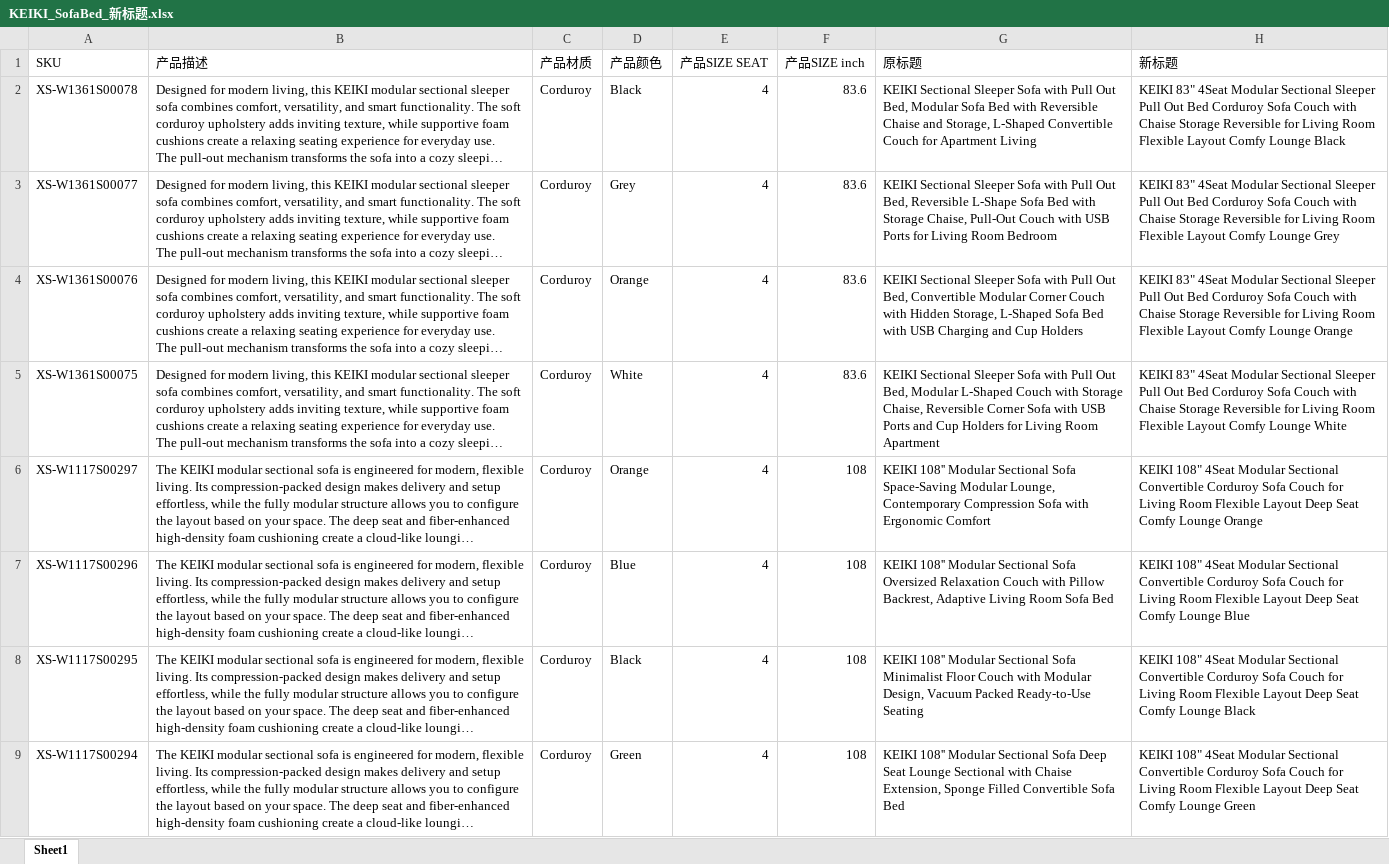
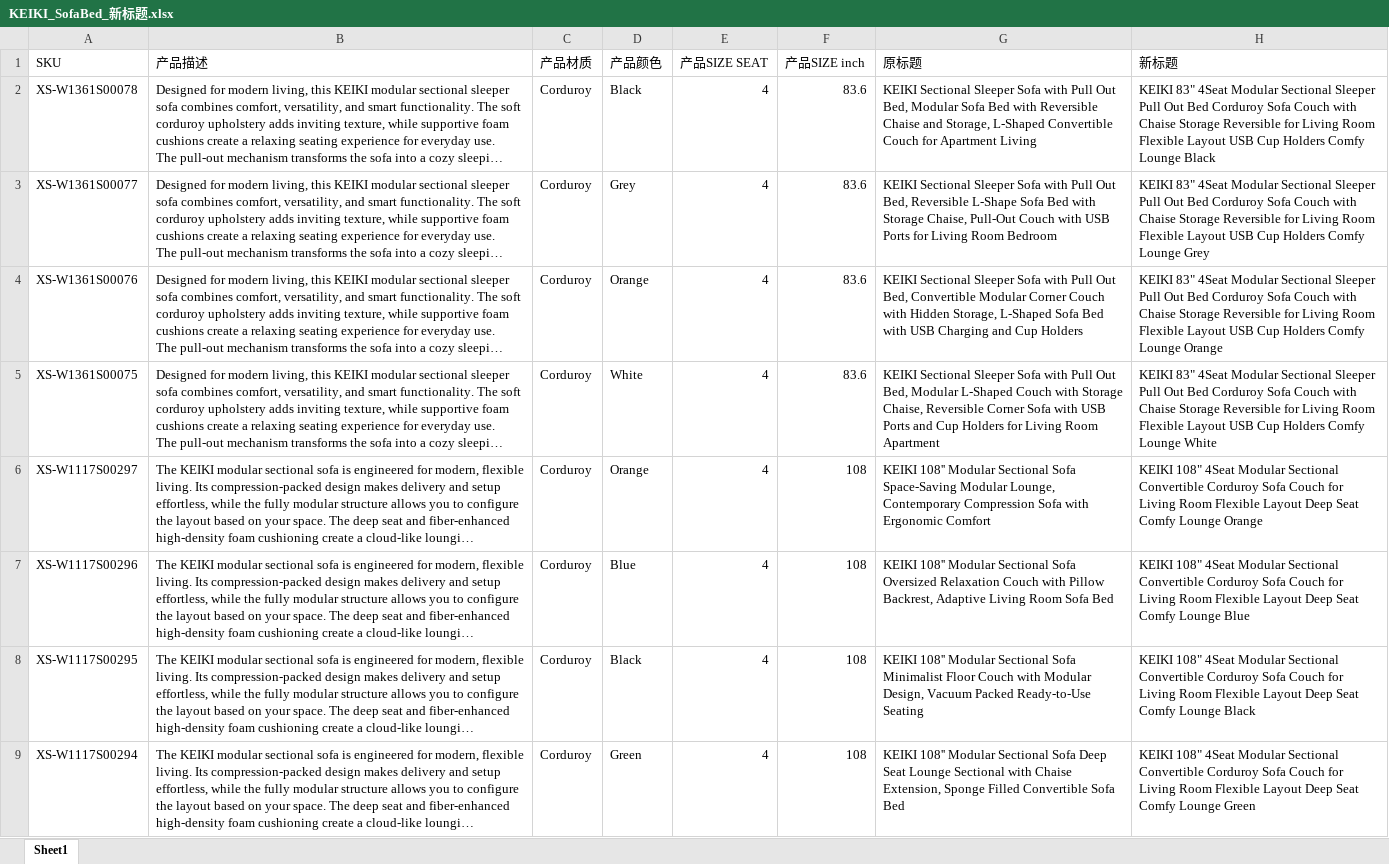
Before and after one commit to junmry/amazon-Best-seller-, an Excel workbook: KEIKI_SofaBed_新标题.xlsx, sheet Sheet1, drawn as a sheet; only a part is shown; long unchanged cells end in …; values as stored, in another font and other column widths than the file's, no borders; the diff names each change by its address in the sheet, - before the commit and + after, or states it on an @@ line.

Commit message:
update all sofa titles - add USB Cup Holders for W1361 series

```diff
--- a/KEIKI_SofaBed_新标题.xlsx (sheet Sheet1)
+++ b/KEIKI_SofaBed_新标题.xlsx (sheet Sheet1)
-H2 (新标题): …Flexible Layout Comfy Lounge…
+H2 (新标题): …Flexible Layout USB Cup Holders Comfy Lounge…
-H3 (新标题): …Flexible Layout Comfy Lounge…
+H3 (新标题): …Flexible Layout USB Cup Holders Comfy Lounge…
-H4 (新标题): …Flexible Layout Comfy Lounge…
+H4 (新标题): …Flexible Layout USB Cup Holders Comfy Lounge…
-H5 (新标题): …Flexible Layout Comfy Lounge…
+H5 (新标题): …Flexible Layout USB Cup Holders Comfy Lounge…
```
